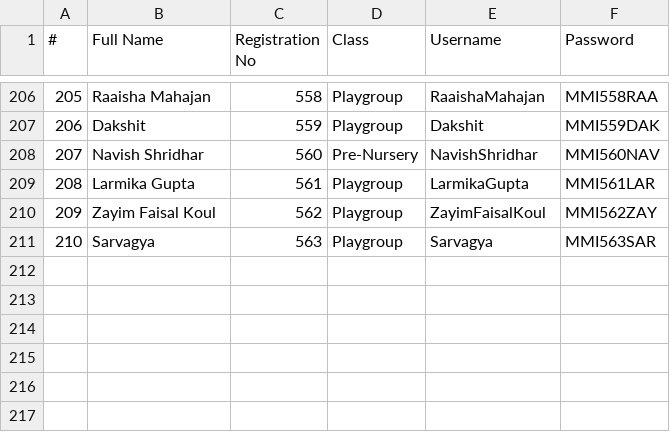
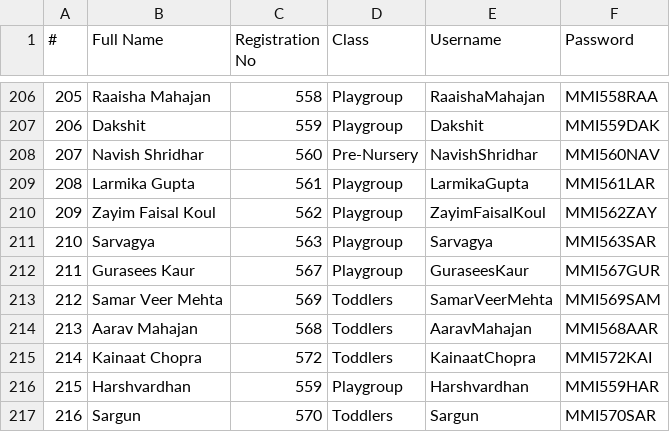
Before and after one commit to Jammu-MMI/mmi, a CSV file: csv/student-credentials.csv, drawn as a sheet; only a part is shown, gaps mark what is left out; the diff names each change by its address in the sheet, - before the commit and + after, or states it on an @@ line.

```diff
--- a/csv/student-credentials.csv
+++ b/csv/student-credentials.csv
+row 212: 211 | Gurasees Kaur | 567 | Playgroup | GuraseesKaur | MMI567GUR
+row 213: 212 | Samar Veer Mehta | 569 | Toddlers | SamarVeerMehta | MMI569SAM
+row 214: 213 | Aarav Mahajan | 568 | Toddlers | AaravMahajan | MMI568AAR
+row 215: 214 | Kainaat Chopra | 572 | Toddlers | KainaatChopra | MMI572KAI
+row 216: 215 | Harshvardhan | 559 | Playgroup | Harshvardhan | MMI559HAR
+row 217: 216 | Sargun | 570 | Toddlers | Sargun | MMI570SAR
```
Also changed, not shown: 1 other file.
